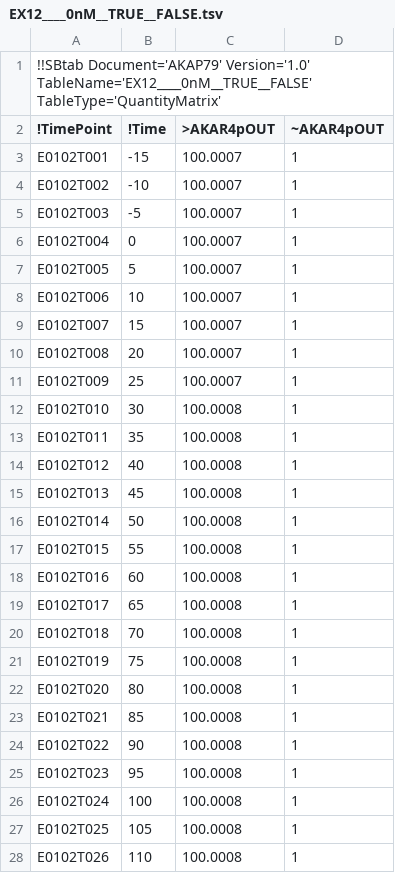
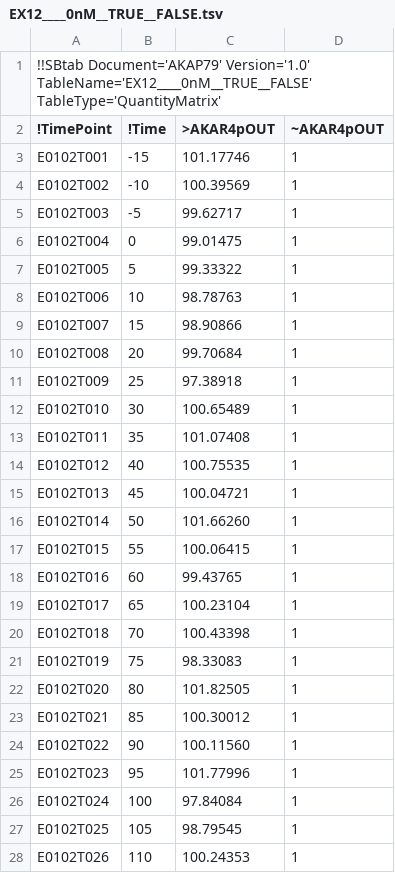
Before and after one commit to icpm-kth/AKAP79, a TSV file: EX12____0nM__TRUE__FALSE.tsv, drawn as a sheet; only a part is shown; the diff covers the shown part only.

```diff
--- a/EX12____0nM__TRUE__FALSE.tsv
+++ b/EX12____0nM__TRUE__FALSE.tsv
@@ -2,27 +2,27 @@
 !TimePoint	!Time	>AKAR4pOUT	~AKAR4pOUT
-E0102T001	-15	100.0007	1
-E0102T002	-10	100.0007	1
-E0102T003	 -5	100.0007	1
-E0102T004	  0	100.0007	1
-E0102T005	  5	100.0007	1
-E0102T006	 10	100.0007	1
-E0102T007	 15	100.0007	1
-E0102T008	 20	100.0007	1
-E0102T009	 25	100.0007	1
-E0102T010	 30	100.0008	1
-E0102T011	 35	100.0008	1
-E0102T012	 40	100.0008	1
-E0102T013	 45	100.0008	1
-E0102T014	 50	100.0008	1
-E0102T015	 55	100.0008	1
-E0102T016	 60	100.0008	1
-E0102T017	 65	100.0008	1
-E0102T018	 70	100.0008	1
-E0102T019	 75	100.0008	1
-E0102T020	 80	100.0008	1
-E0102T021	 85	100.0008	1
-E0102T022	 90	100.0008	1
-E0102T023	 95	100.0008	1
-E0102T024	100	100.0008	1
-E0102T025	105	100.0008	1
-E0102T026	110	100.0008	1
+E0102T001	-15	101.17746	1
+E0102T002	-10	100.39569	1
+E0102T003	 -5	 99.62717	1
+E0102T004	  0	 99.01475	1
+E0102T005	  5	 99.33322	1
+E0102T006	 10	 98.78763	1
+E0102T007	 15	 98.90866	1
+E0102T008	 20	 99.70684	1
+E0102T009	 25	 97.38918	1
+E0102T010	 30	100.65489	1
+E0102T011	 35	101.07408	1
+E0102T012	 40	100.75535	1
+E0102T013	 45	100.04721	1
+E0102T014	 50	101.66260	1
+E0102T015	 55	100.06415	1
+E0102T016	 60	 99.43765	1
+E0102T017	 65	100.23104	1
+E0102T018	 70	100.43398	1
+E0102T019	 75	 98.33083	1
+E0102T020	 80	101.82505	1
+E0102T021	 85	100.30012	1
+E0102T022	 90	100.11560	1
+E0102T023	 95	101.77996	1
+E0102T024	100	 97.84084	1
+E0102T025	105	 98.79545	1
+E0102T026	110	100.24353	1
```
Also changed, not shown: 99 edited cells elsewhere in this file, EX11____0nM__TRUE___TRUE.tsv, EX13____0nM_FALSE__FALSE.tsv, 15 other files.
